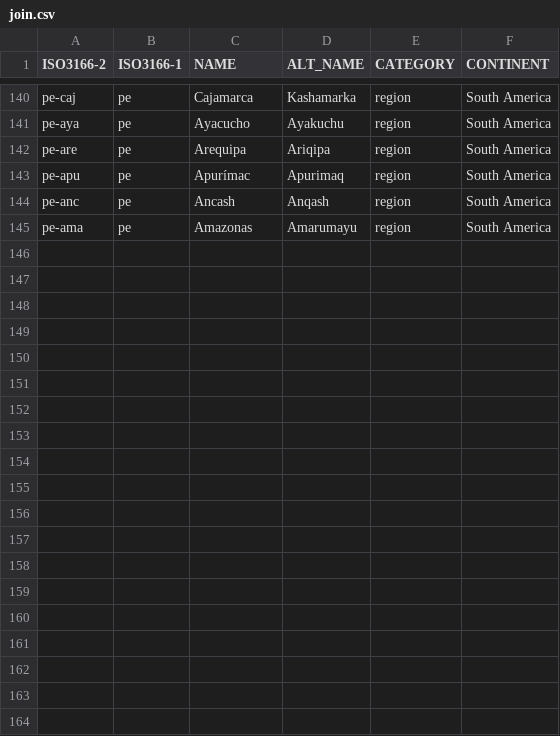
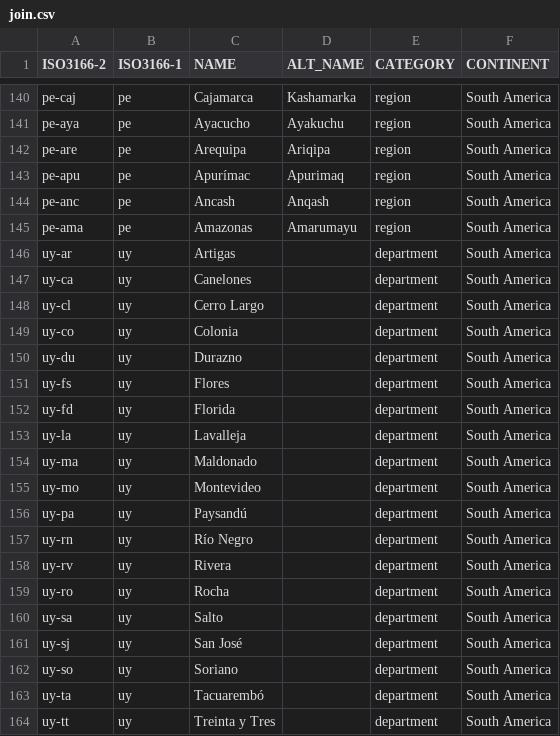
Before and after one commit to Salimgeo/state-shapes, a CSV file: join.csv, drawn as a sheet; only a part is shown, gaps mark what is left out; the diff names each change by its address in the sheet, - before the commit and + after, or states it on an @@ line.

Commit message:
Uruguay departments added

```diff
--- a/join.csv
+++ b/join.csv
+row 146: uy-ar | uy | Artigas |  | department | South America
+row 147: uy-ca | uy | Canelones |  | department | South America
+row 148: uy-cl | uy | Cerro Largo |  | department | South America
+row 149: uy-co | uy | Colonia |  | department | South America
+row 150: uy-du | uy | Durazno |  | department | South America
+row 151: uy-fs | uy | Flores |  | department | South America
+row 152: uy-fd | uy | Florida |  | department | South America
+row 153: uy-la | uy | Lavalleja |  | department | South America
+row 154: uy-ma | uy | Maldonado |  | department | South America
+row 155: uy-mo | uy | Montevideo |  | department | South America
+row 156: uy-pa | uy | Paysandú |  | department | South America
+row 157: uy-rn | uy | Río Negro |  | department | South America
+row 158: uy-rv | uy | Rivera |  | department | South America
+row 159: uy-ro | uy | Rocha |  | department | South America
+row 160: uy-sa | uy | Salto |  | department | South America
+row 161: uy-sj | uy | San José |  | department | South America
+row 162: uy-so | uy | Soriano |  | department | South America
+row 163: uy-ta | uy | Tacuarembó |  | department | South America
+row 164: uy-tt | uy | Treinta y Tres |  | department | South America
```
Also changed, not shown: 19 other files.
